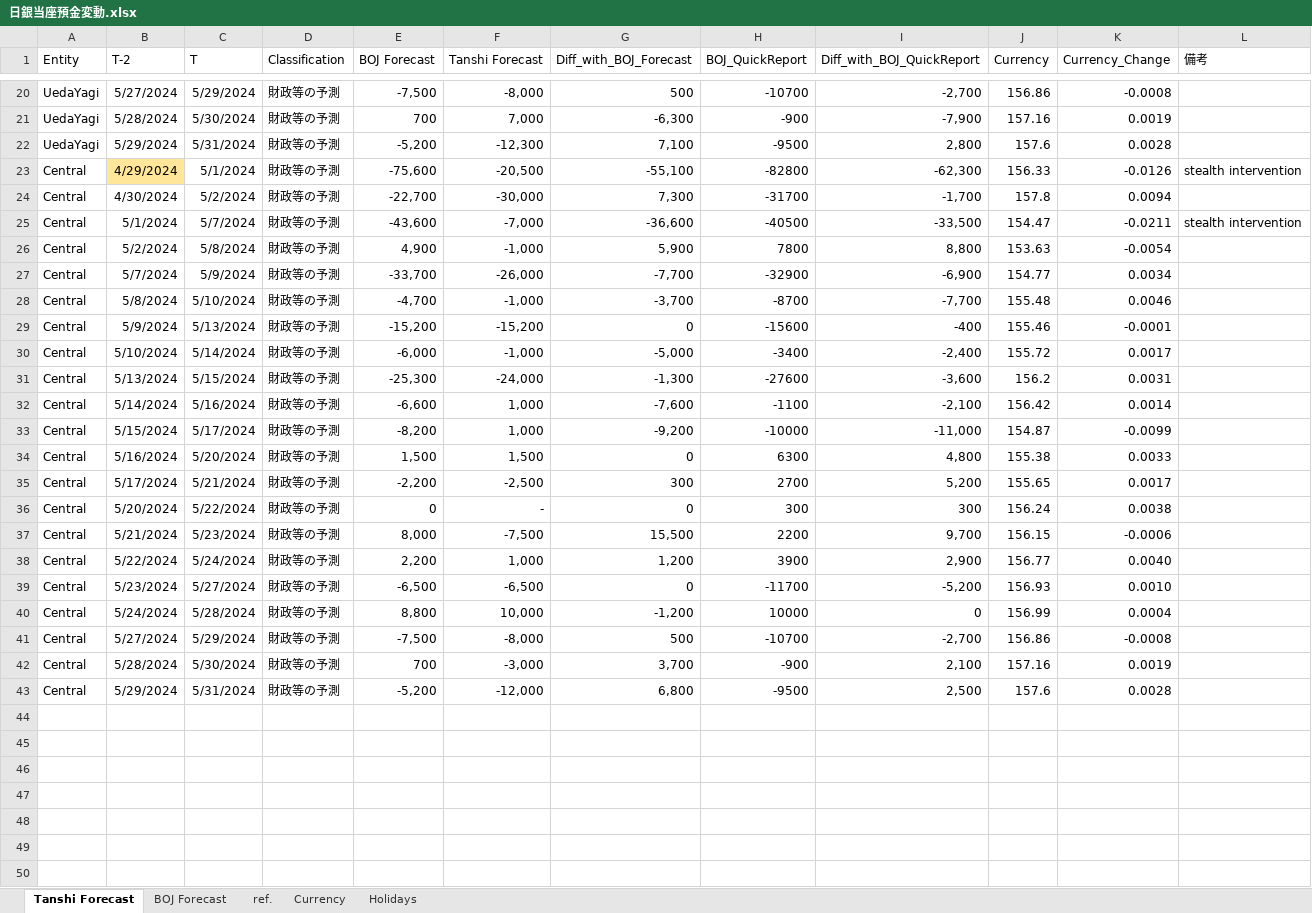
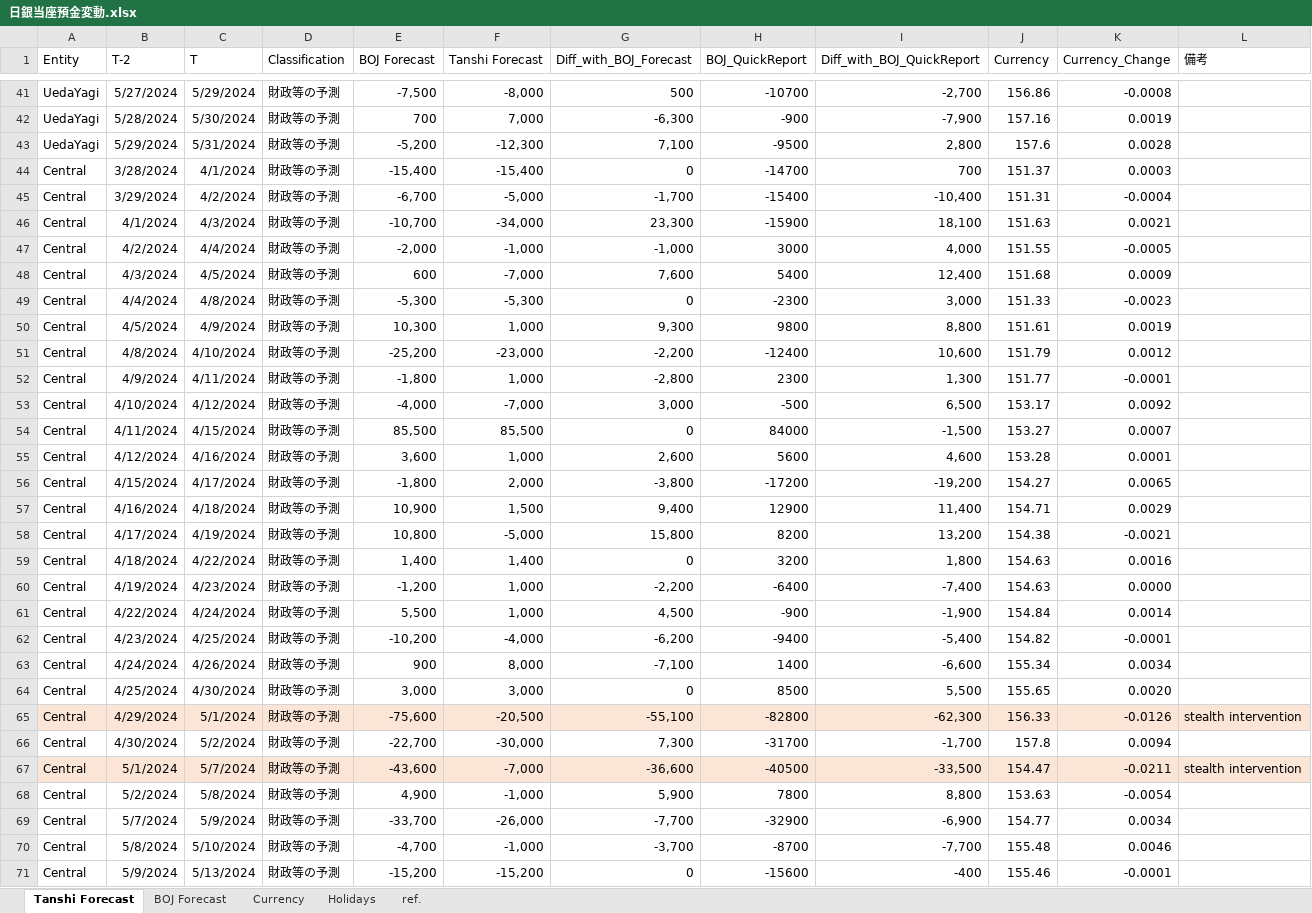
Before and after one commit to msmx2022/Economics, an Excel workbook: BOJ_Watch/日銀当座預金変動.xlsx, sheet Tanshi Forecast, drawn as a sheet; only a part is shown, gaps mark what is left out; the shorter side is filled out with more unchanged rows; values as stored, in another font and other column widths than the file's, no borders; addresses are those after the commit; the diff covers the shown part only; the diff names each change by its address in the sheet, - before the commit and + after, or states it on an @@ line.

Commit message:
Add files via upload

```diff
--- a/BOJ_Watch/日銀当座預金変動.xlsx (sheet Tanshi Forecast)
+++ b/BOJ_Watch/日銀当座預金変動.xlsx (sheet Tanshi Forecast)
@@ sheet tab order changed: Tanshi Forecast | BOJ Forecast | Currency | Holidays | ref. @@
+row 44: Central | 3/28/2024 | 4/1/2024 | 財政等の予測 | -15,400 | -15,400 | 0 | -14700 | 700 | 151.37 | 0.0003
+row 45: Central | 3/29/2024 | 4/2/2024 | 財政等の予測 | -6,700 | -5,000 | -1,700 | -15400 | -10,400 | 151.31 | -0.0004
+row 46: Central | 4/1/2024 | 4/3/2024 | 財政等の予測 | -10,700 | -34,000 | 23,300 | -15900 | 18,100 | 151.63 | 0.0021
+row 47: Central | 4/2/2024 | 4/4/2024 | 財政等の予測 | -2,000 | -1,000 | -1,000 | 3000 | 4,000 | 151.55 | -0.0005
+row 48: Central | 4/3/2024 | 4/5/2024 | 財政等の予測 | 600 | -7,000 | 7,600 | 5400 | 12,400 | 151.68 | 0.0009
+row 49: Central | 4/4/2024 | 4/8/2024 | 財政等の予測 | -5,300 | -5,300 | 0 | -2300 | 3,000 | 151.33 | -0.0023
+row 50: Central | 4/5/2024 | 4/9/2024 | 財政等の予測 | 10,300 | 1,000 | 9,300 | 9800 | 8,800 | 151.61 | 0.0019
+row 51: Central | 4/8/2024 | 4/10/2024 | 財政等の予測 | -25,200 | -23,000 | -2,200 | -12400 | 10,600 | 151.79 | 0.0012
+row 52: Central | 4/9/2024 | 4/11/2024 | 財政等の予測 | -1,800 | 1,000 | -2,800 | 2300 | 1,300 | 151.77 | -0.0001
+row 53: Central | 4/10/2024 | 4/12/2024 | 財政等の予測 | -4,000 | -7,000 | 3,000 | -500 | 6,500 | 153.17 | 0.0092
+row 54: Central | 4/11/2024 | 4/15/2024 | 財政等の予測 | 85,500 | 85,500 | 0 | 84000 | -1,500 | 153.27 | 0.0007
+row 55: Central | 4/12/2024 | 4/16/2024 | 財政等の予測 | 3,600 | 1,000 | 2,600 | 5600 | 4,600 | 153.28 | 0.0001
+row 56: Central | 4/15/2024 | 4/17/2024 | 財政等の予測 | -1,800 | 2,000 | -3,800 | -17200 | -19,200 | 154.27 | 0.0065
+row 57: Central | 4/16/2024 | 4/18/2024 | 財政等の予測 | 10,900 | 1,500 | 9,400 | 12900 | 11,400 | 154.71 | 0.0029
+row 58: Central | 4/17/2024 | 4/19/2024 | 財政等の予測 | 10,800 | -5,000 | 15,800 | 8200 | 13,200 | 154.38 | -0.0021
+row 59: Central | 4/18/2024 | 4/22/2024 | 財政等の予測 | 1,400 | 1,400 | 0 | 3200 | 1,800 | 154.63 | 0.0016
+row 60: Central | 4/19/2024 | 4/23/2024 | 財政等の予測 | -1,200 | 1,000 | -2,200 | -6400 | -7,400 | 154.63 | 0.0000
+row 61: Central | 4/22/2024 | 4/24/2024 | 財政等の予測 | 5,500 | 1,000 | 4,500 | -900 | -1,900 | 154.84 | 0.0014
+row 62: Central | 4/23/2024 | 4/25/2024 | 財政等の予測 | -10,200 | -4,000 | -6,200 | -9400 | -5,400 | 154.82 | -0.0001
+row 63: Central | 4/24/2024 | 4/26/2024 | 財政等の予測 | 900 | 8,000 | -7,100 | 1400 | -6,600 | 155.34 | 0.0034
+row 64: Central | 4/25/2024 | 4/30/2024 | 財政等の予測 | 3,000 | 3,000 | 0 | 8500 | 5,500 | 155.65 | 0.0020
-A65 fill: none
+A65 fill: #FBE5D6
-B65 fill: #FFE699
+B65 fill: #FBE5D6
-C65:L65 fill: none
+C65:L65 fill: #FBE5D6
-A67:L67 fill: none
+A67:L67 fill: #FBE5D6
```
Also changed, not shown: 21 added rows and cell formats elsewhere in this sheet, sheet Currency, sheet BOJ Forecast, sheet ref., formulas that keep their value.
